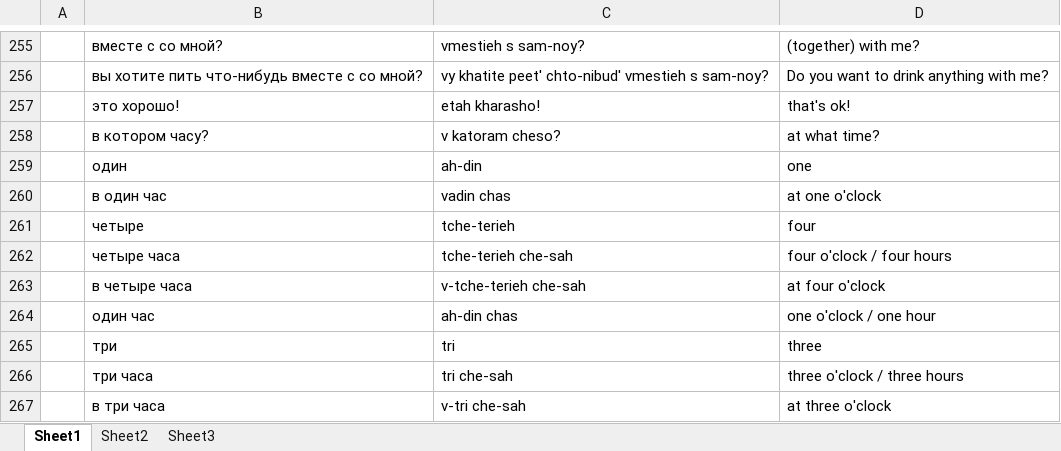
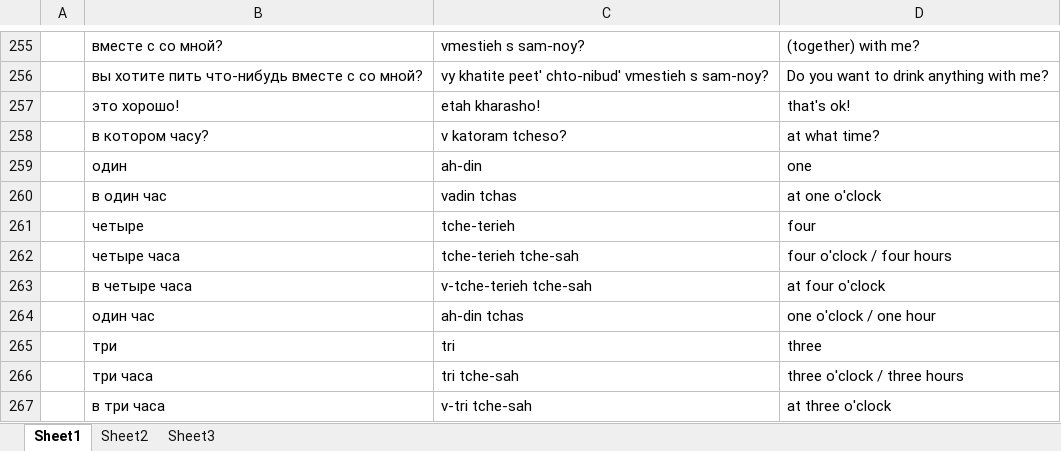
Before and after one commit to amkhal2/russian, an Excel workbook: Russian Dictionary.xlsx, sheet Sheet1, drawn as a sheet; only a part is shown, gaps mark what is left out; values as stored, in another font and other column widths than the file's, no borders; conditional formats not drawn; the diff covers the shown part only; the diff names each change by its address in the sheet, - before the commit and + after, or states it on an @@ line.

```diff
--- a/Russian Dictionary.xlsx (sheet Sheet1)
+++ b/Russian Dictionary.xlsx (sheet Sheet1)
-C258: v katoram cheso?
+C258: v katoram tcheso?
-C260: vadin chas
+C260: vadin tchas
-C262: tche-terieh che-sah
+C262: tche-terieh tche-sah
-C263: v-tche-terieh che-sah
+C263: v-tche-terieh tche-sah
-C264: ah-din chas
+C264: ah-din tchas
-C266: tri che-sah
+C266: tri tche-sah
-C267: v-tri che-sah
+C267: v-tri tche-sah
```
Also changed, not shown: 11 edited cells elsewhere in this sheet, 1 other file.
